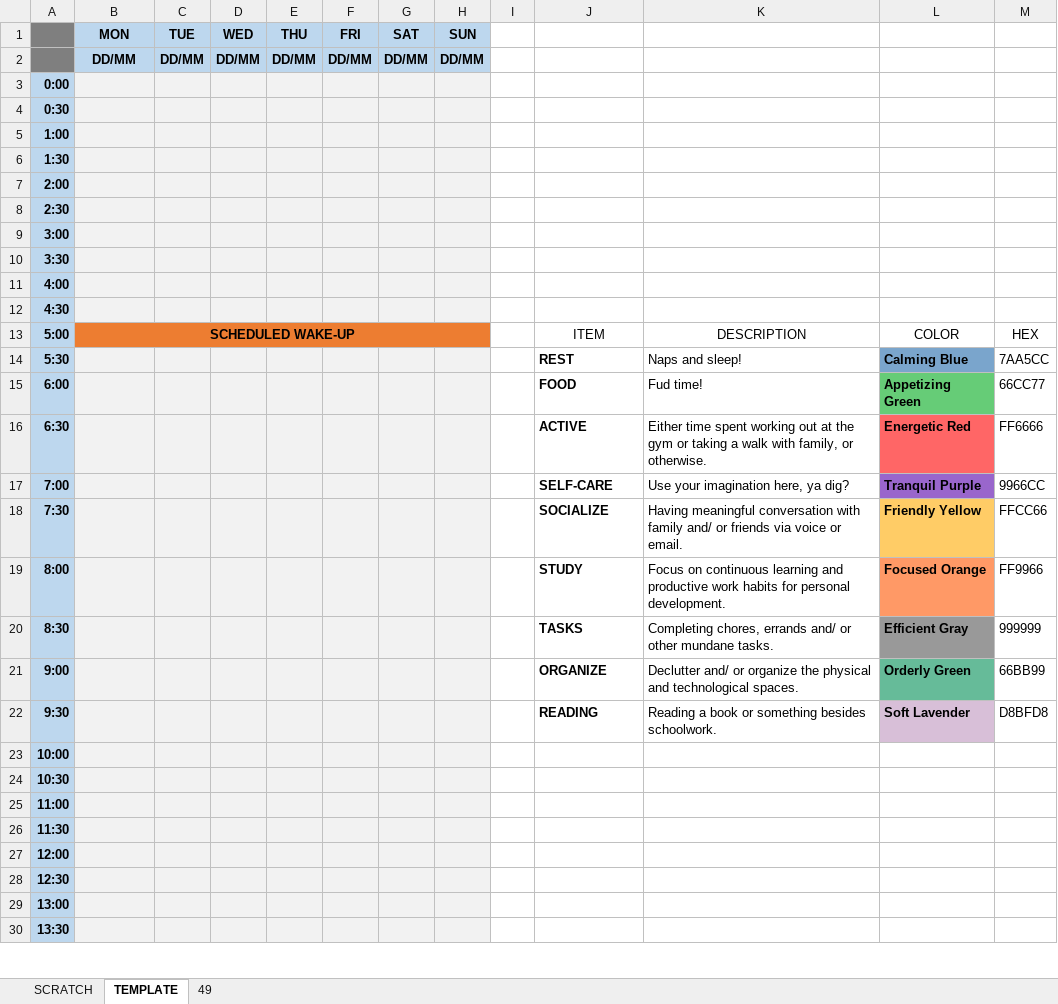
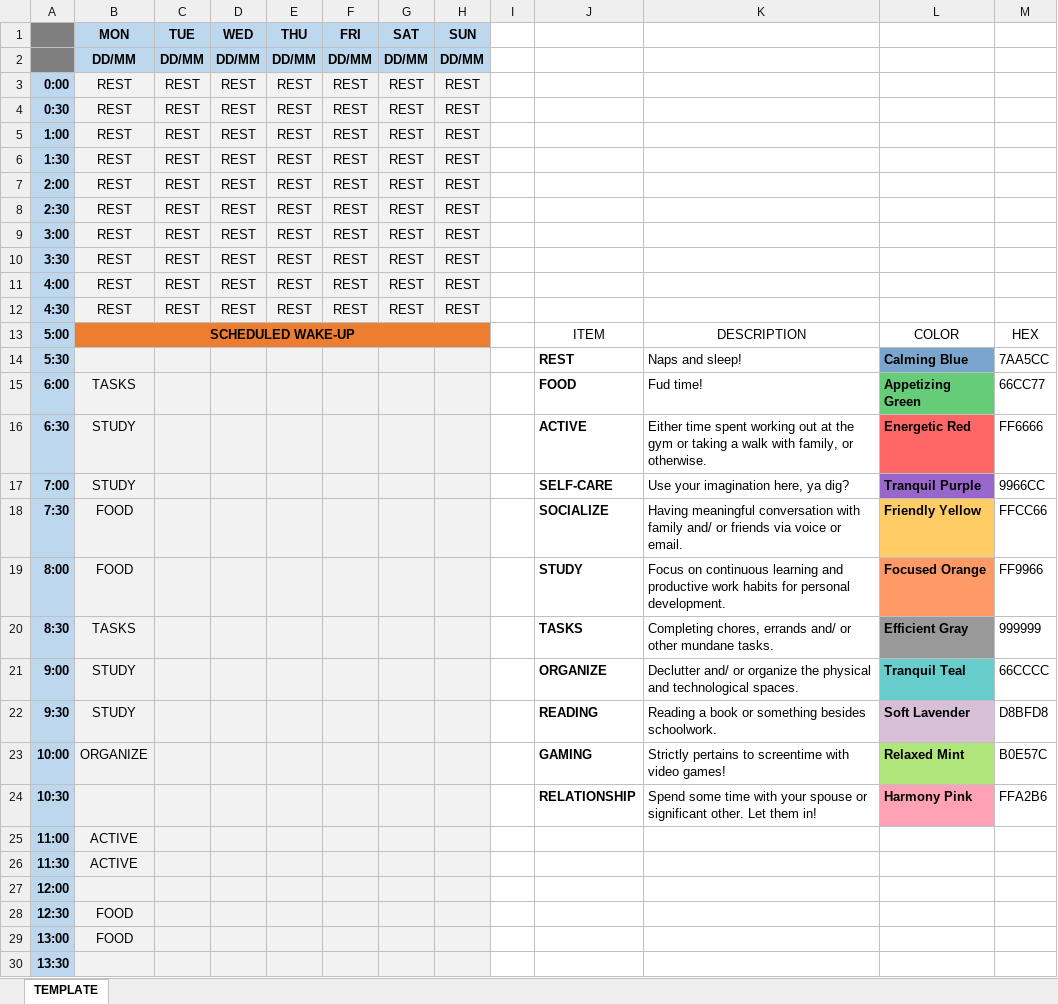
Before and after one commit to allegedSTINK/Sheetz, an Excel workbook: 24HourWeeklyProductivityLog.xlsx, sheet TEMPLATE, drawn as a sheet; only a part is shown; values as stored, in another font and other column widths than the file's, no borders; conditional formats and table styles not drawn; the diff covers the shown part only; the diff names each change by its address in the sheet, - before the commit and + after, or states it on an @@ line.

Commit message:
Updates template and includes example activity
Removes page 49, leaving behind just the template

Removes scratch page

Includes up to date formulas and legend

```diff
--- a/24HourWeeklyProductivityLog.xlsx (sheet TEMPLATE)
+++ b/24HourWeeklyProductivityLog.xlsx (sheet TEMPLATE)
-sheet tab: SCRATCH
-sheet tab: 49
-B3:B12 (MON): (empty)
+B3:B12 (MON): REST
-C3:C12 (TUE): (empty)
+C3:C12 (TUE): REST
-D3:D12 (WED): (empty)
+D3:D12 (WED): REST
-E3:E12 (THU): (empty)
+E3:E12 (THU): REST
-F3:F12 (FRI): (empty)
+F3:F12 (FRI): REST
-G3:G12 (SAT): (empty)
+G3:G12 (SAT): REST
-H3:H12 (SUN): (empty)
+H3:H12 (SUN): REST
-B15 (MON): (empty)
+B15 (MON): TASKS
-B16:B17 (MON): (empty)
+B16:B17 (MON): STUDY
-B18:B19 (MON): (empty)
+B18:B19 (MON): FOOD
-B20 (MON): (empty)
+B20 (MON): TASKS
-B21:B22 (MON): (empty)
+B21:B22 (MON): STUDY
-L21: Orderly Green
+L21: Tranquil Teal
-L21 fill: #66BB99
+L21 fill: #66CCCC
-M21: 66BB99
+M21: 66CCCC
-B23 (MON): (empty)
+B23 (MON): ORGANIZE
-J23: (empty)
+J23: GAMING
-K23: (empty)
+K23: Strictly pertains to screentime with video games!
-L23: (empty)
+L23: Relaxed Mint
-L23 fill: none
+L23 fill: #B0E57C
-M23: (empty)
+M23: B0E57C
-J24: (empty)
+J24: RELATIONSHIP
-K24: (empty)
+K24: Spend some time with your spouse or significant other. Let them in!
-L24: (empty)
+L24: Harmony Pink
-L24 fill: none
+L24 fill: #FFA2B6
-M24: (empty)
+M24: FFA2B6
-B25:B26 (MON): (empty)
+B25:B26 (MON): ACTIVE
-B28:B29 (MON): (empty)
+B28:B29 (MON): FOOD
```
Also changed, not shown: 49 edited cells elsewhere in this sheet.
